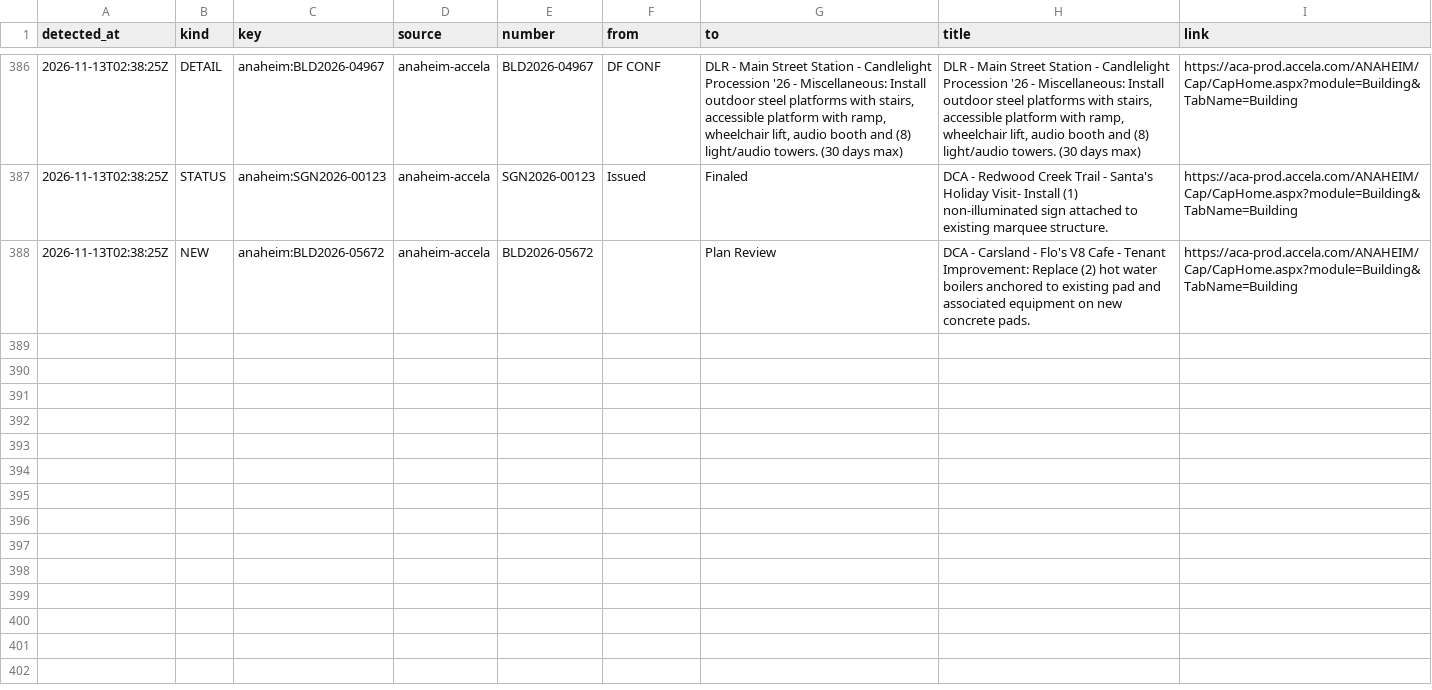
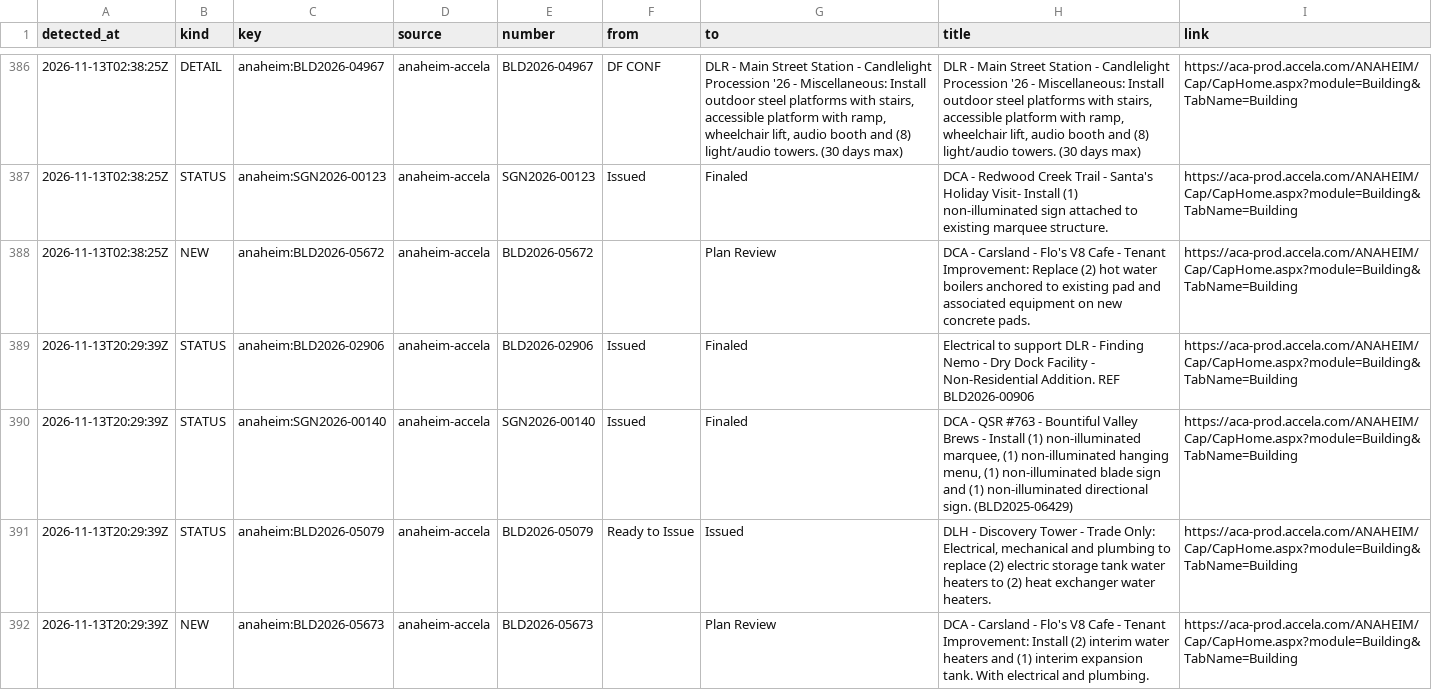
Before and after one commit to scoopdisney/dlr-permit-watch, a CSV file: data/scan/log.csv, drawn as a sheet; only a part is shown, gaps mark what is left out; the diff names each change by its address in the sheet, - before the commit and + after, or states it on an @@ line.

```diff
--- a/data/scan/log.csv
+++ b/data/scan/log.csv
+row 389: 2026-11-13T20:29:39Z | STATUS | anaheim:BLD2026-02906 | anaheim-accela | BLD2026-02906 | Issued | Finaled | Electrical to support DLR - Finding Nemo - Dry Dock Facility - Non-Residential Addition. REF BLD2026-00906 | https://aca-prod.accela.com/ANAHEIM/Cap/CapHome.aspx?module=Building&TabName=Building
+row 390: 2026-11-13T20:29:39Z | STATUS | anaheim:SGN2026-00140 | anaheim-accela | SGN2026-00140 | Issued | Finaled | DCA - QSR #763 - Bountiful Valley Brews - Install (1) non-illuminated marquee, (1) non-illuminated hanging menu, (1) non-illuminated blade sign and (1) non-illuminated directional sign. (BLD2025-06429) | https://aca-prod.accela.com/ANAHEIM/Cap/CapHome.aspx?module=Building&TabName=Building
+row 391: 2026-11-13T20:29:39Z | STATUS | anaheim:BLD2026-05079 | anaheim-accela | BLD2026-05079 | Ready to Issue | Issued | DLH - Discovery Tower - Trade Only: Electrical, mechanical and plumbing to replace (2) electric storage tank water heaters to (2) heat exchanger water heaters. | https://aca-prod.accela.com/ANAHEIM/Cap/CapHome.aspx?module=Building&TabName=Building
+row 392: 2026-11-13T20:29:39Z | NEW | anaheim:BLD2026-05673 | anaheim-accela | BLD2026-05673 |  | Plan Review | DCA - Carsland - Flo's V8 Cafe - Tenant Improvement: Install (2) interim water heaters and (1) interim expansion tank. With electrical and plumbing. | https://aca-prod.accela.com/ANAHEIM/Cap/CapHome.aspx?module=Building&TabName=Building
```
Also changed, not shown: data/scan/records.csv, 2 other files.
